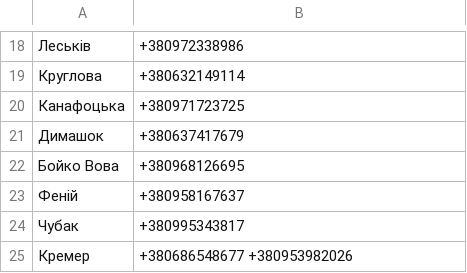
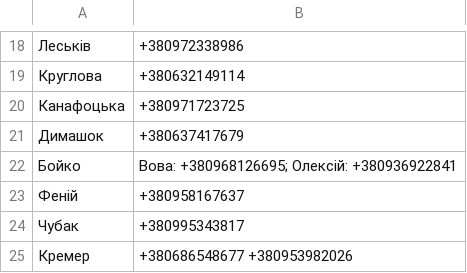
Before and after one commit to DChalyi/infobot, a CSV file: data.csv, drawn as a sheet; only a part is shown, gaps mark what is left out; removed rows and columns are numbered as before the commit, all else as after; the diff names each change by its address in the sheet, - before the commit and + after, or states it on an @@ line.

```diff
--- a/data.csv
+++ b/data.csv
-row 22: Бойко Вова | +380968126695
+row 22: Бойко | Вова: +380968126695; Олексій: +380936922841
```
Also changed, not shown: 1 other file.
